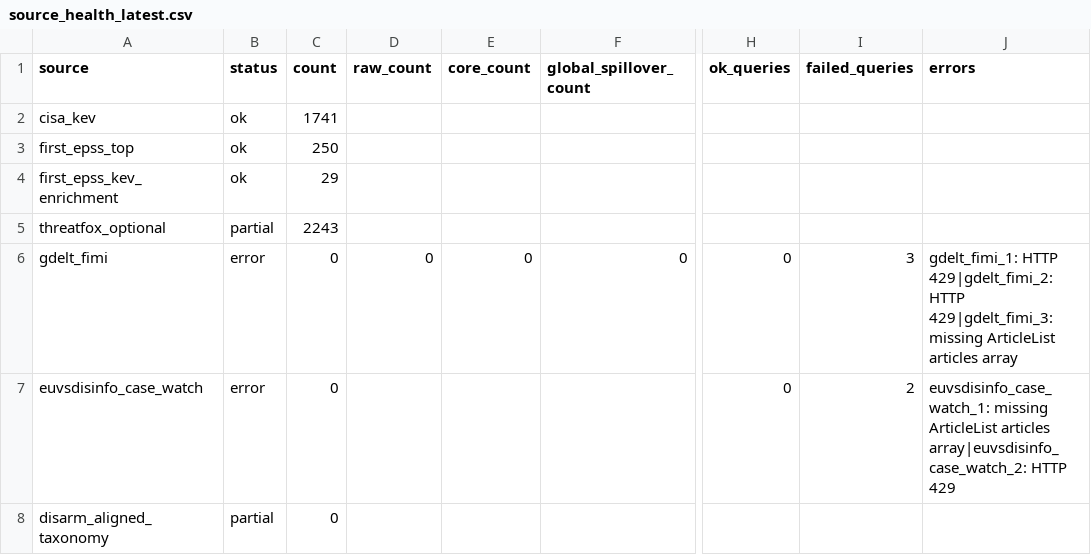
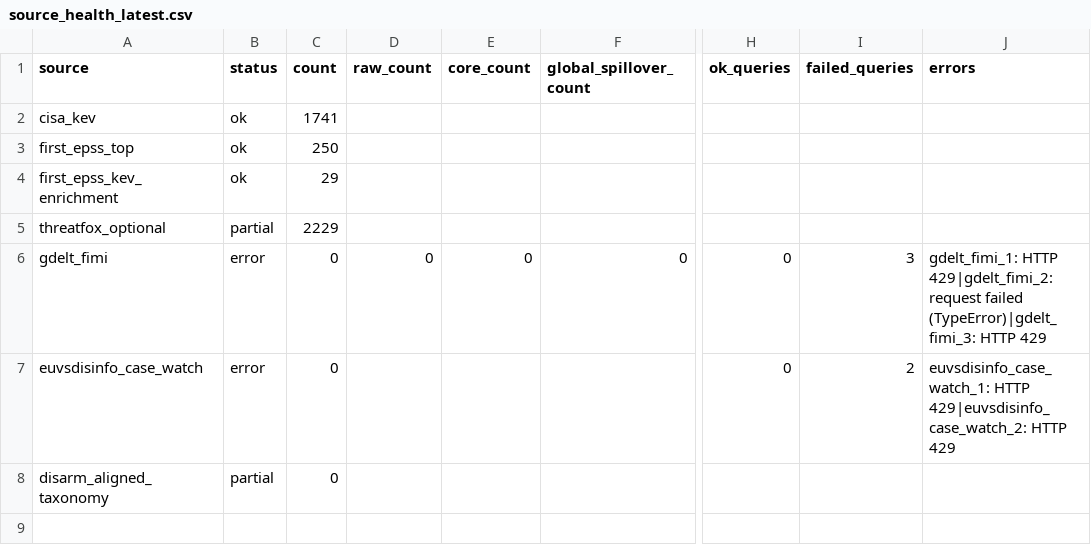
Before and after one commit to mowlsint/mard-hybrid-telemetry, a CSV file: public/downloads/source_health_latest.csv, drawn as a sheet; only a part is shown, gaps mark what is left out; the diff names each change by its address in the sheet, - before the commit and + after, or states it on an @@ line.

```diff
--- a/public/downloads/source_health_latest.csv
+++ b/public/downloads/source_health_latest.csv
-C5 (count): 2243
+C5 (count): 2229
-J6 (errors): …HTTP 429|gdelt_fimi_2: HTTP 429|gdelt_fimi_3: missing ArticleList articles array
+J6 (errors): …HTTP 429|gdelt_fimi_2: request failed (TypeError)|gdelt_fimi_3: HTTP 429
-J7 (errors): euvsdisinfo_case_watch_1: missing ArticleList articles array|euvsdisinfo_case_watch_2: HTTP 429
+J7 (errors): euvsdisinfo_case_watch_1: HTTP 429|euvsdisinfo_case_watch_2: HTTP 429
```
Also changed, not shown: 10 other files.
